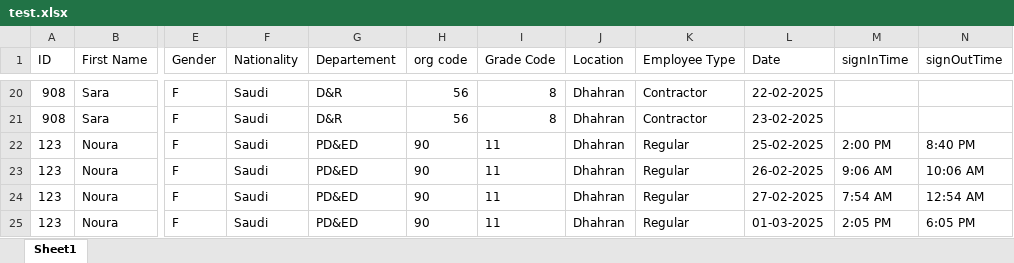
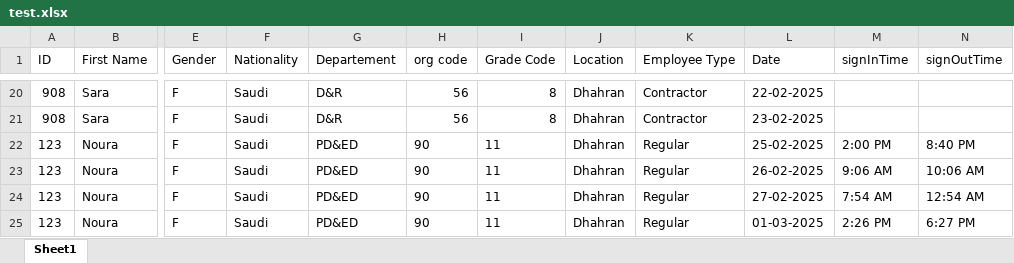
Before and after one commit to Noura-j/excelfile, an Excel workbook: test.xlsx, sheet Sheet1, drawn as a sheet; only a part is shown, gaps mark what is left out; values as stored, in another font and other column widths than the file's, no borders; table styles not drawn; the diff names each change by its address in the sheet, - before the commit and + after, or states it on an @@ line.

Commit message:
Updated sign-in/sign-out times

```diff
--- a/test.xlsx (sheet Sheet1)
+++ b/test.xlsx (sheet Sheet1)
-M25 (signInTime): 2:05 PM
+M25 (signInTime): 2:26 PM
-N25 (signOutTime): 6:05 PM
+N25 (signOutTime): 6:27 PM
```
